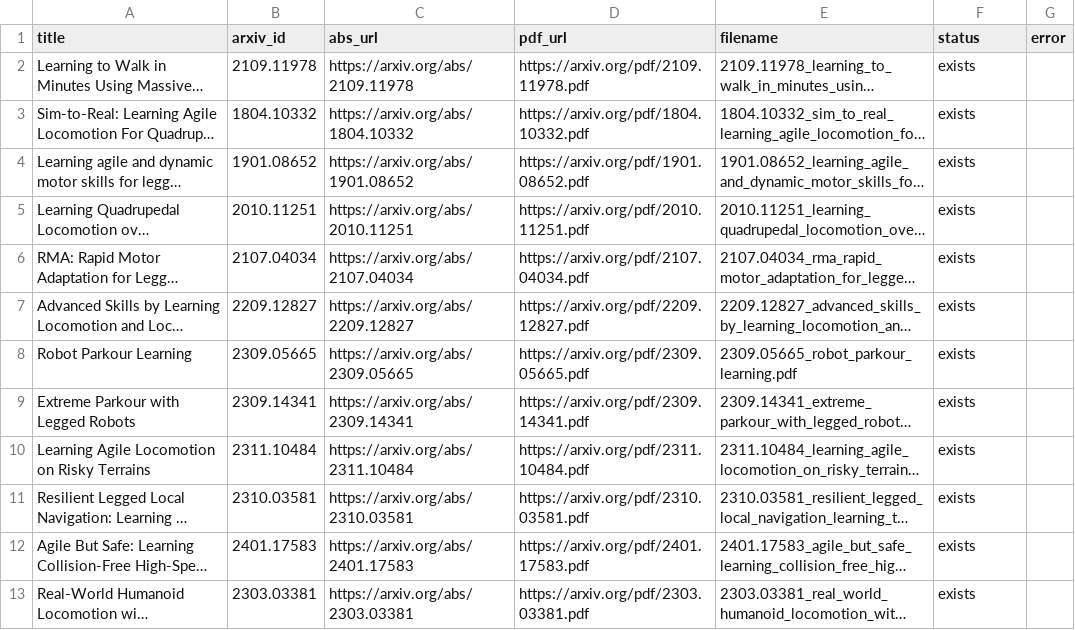
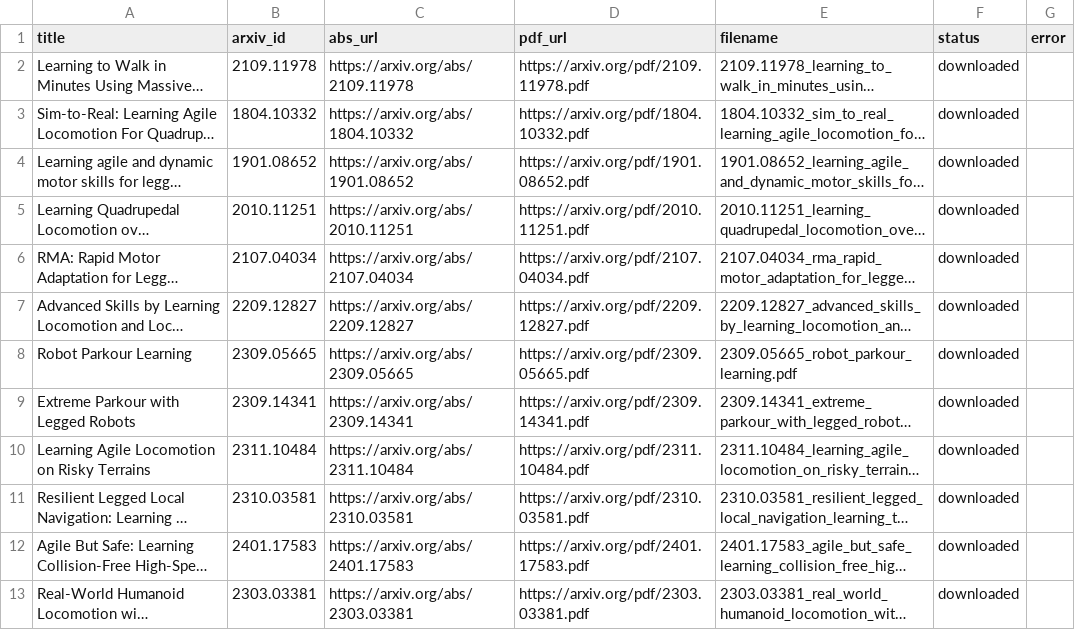
Before and after one commit to SolanumLycopersicumX/2RL, a CSV file: docs/references/papers/papers_manifest.csv, drawn as a sheet; only a part is shown; long unchanged cells end in …; the diff covers the shown part only; the diff names each change by its address in the sheet, - before the commit and + after, or states it on an @@ line.

```diff
--- a/docs/references/papers/papers_manifest.csv
+++ b/docs/references/papers/papers_manifest.csv
-F2:F13 (status): exists
+F2:F13 (status): downloaded
```
Also changed, not shown: 11 edited cells elsewhere in this file, 26 other files.
